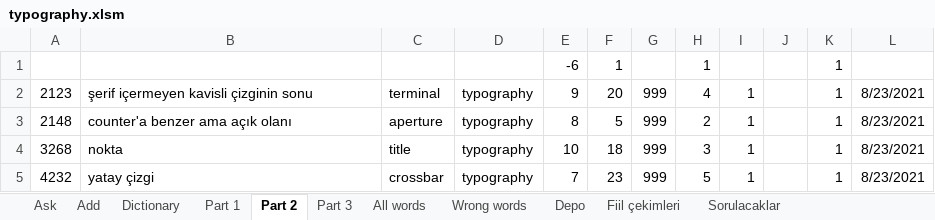
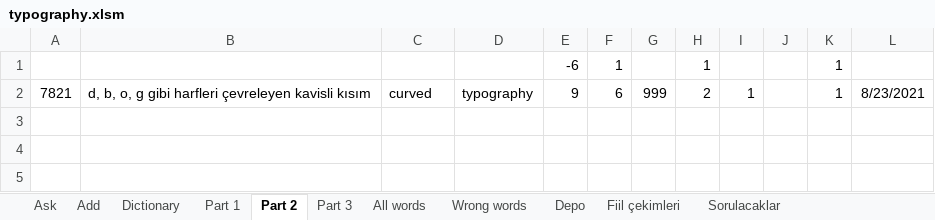
Before and after one commit to fatihay/notlar, an Excel workbook: typography.xlsm, sheet Part 2, drawn as a sheet; values as stored, in another font and other column widths than the file's, no borders; the diff names each change by its address in the sheet, - before the commit and + after, or states it on an @@ line.

```diff
--- a/typography.xlsm (sheet Part 2)
+++ b/typography.xlsm (sheet Part 2)
-A2: 2123
+A2: 7821
-B2: şerif içermeyen kavisli çizginin sonu
+B2: d, b, o, g gibi harfleri çevreleyen kavisli kısım
-C2: terminal
+C2: curved
-F2: 20
+F2: 6
-H2: 4
+H2: 2
-row 3: 2148 | counter'a benzer ama açık olanı | aperture | typography | 8 | 5 | 999 | 2 | 1 |  | 1 | 8/23/2021
-row 4: 3268 | nokta | title | typography | 10 | 18 | 999 | 3 | 1 |  | 1 | 8/23/2021
-row 5: 4232 | yatay çizgi | crossbar | typography | 7 | 23 | 999 | 5 | 1 |  | 1 | 8/23/2021
```
Also changed, not shown: sheet All words, sheet Part 3, sheet Part 1, sheet Ask, hidden cells, charts or pictures, 1 other file.
